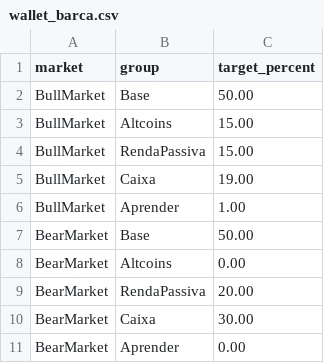
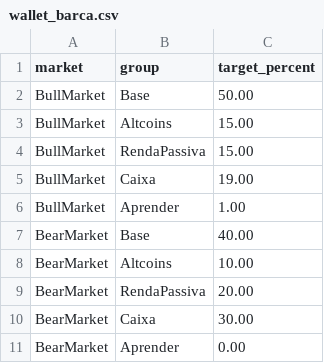
Before and after one commit to rchau73/crypto_management, a CSV file: wallet_barca.csv, drawn as a sheet.

```diff
--- a/wallet_barca.csv
+++ b/wallet_barca.csv
@@ -6,4 +6,4 @@ BullMarket,Caixa,19.00
 BullMarket,Aprender,1.00
-BearMarket,Base,50.00
-BearMarket,Altcoins,0.00
+BearMarket,Base,40.00
+BearMarket,Altcoins,10.00
 BearMarket,RendaPassiva,20.00
```
Also changed, not shown: 26 other files.
